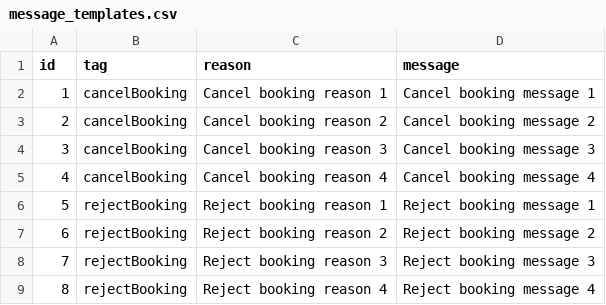
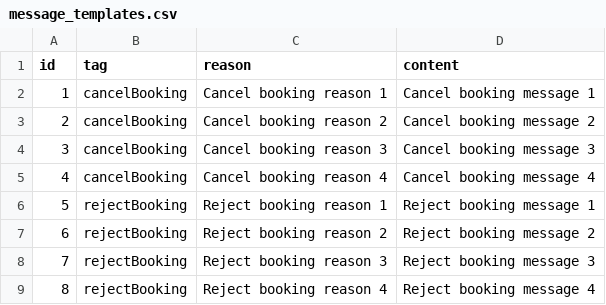
Before and after one commit to lukeokane/Final-Year-Project-Backend, a CSV file: src/main/resources/config/liquibase/message_templates.csv, drawn as a sheet.

Commit message:
Added Message entity with liquibase-loaded stock messages

```diff
--- a/src/main/resources/config/liquibase/message_templates.csv
+++ b/src/main/resources/config/liquibase/message_templates.csv
@@ -1,2 +1,2 @@
-id;tag;reason;message
+id;tag;reason;content
 1;cancelBooking;Cancel booking reason 1;Cancel booking message 1
```
Also changed, not shown: 33 other files.
